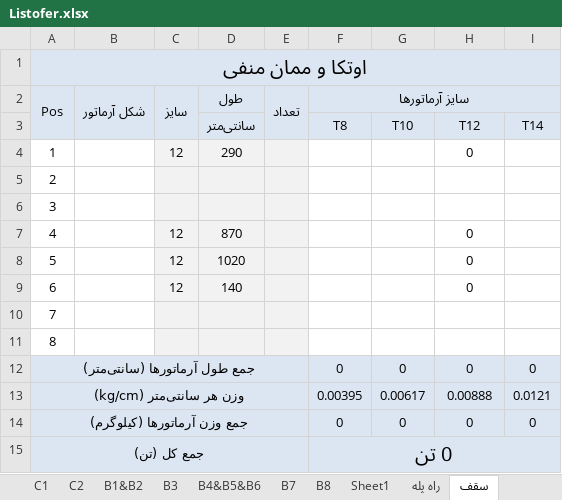
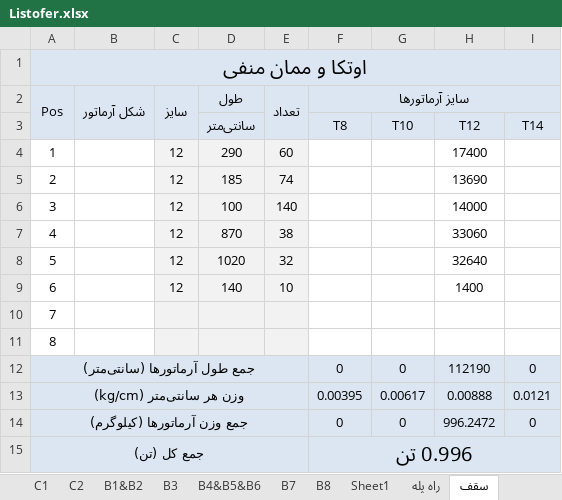
Before and after one commit to saeed51100/mootabad, an Excel workbook: Listofer.xlsx, sheet سقف, drawn as a sheet; only a part is shown; values as stored, in another font and other column widths than the file's, no borders; charts and pictures not drawn; the diff names each change by its address in the sheet, - before the commit and + after, or states it on an @@ line.

Commit message:
edare

```diff
--- a/Listofer.xlsx (sheet سقف)
+++ b/Listofer.xlsx (sheet سقف)
-E4: (empty)
+E4: 60
-H4 (T12): 0
+H4 (T12): 17400
-C5:C6: (empty)
+C5:C6: 12
-D5 (سانتی‌متر): (empty)
+D5 (سانتی‌متر): 185
-E5: (empty)
+E5: 74
-H5 (T12): (empty)
+H5 (T12): 13690
-D6 (سانتی‌متر): (empty)
+D6 (سانتی‌متر): 100
-E6: (empty)
+E6: 140
-H6 (T12): (empty)
+H6 (T12): 14000
-E7: (empty)
+E7: 38
-H7 (T12): 0
+H7 (T12): 33060
-E8: (empty)
+E8: 32
-H8 (T12): 0
+H8 (T12): 32640
-E9: (empty)
+E9: 10
-H9 (T12): 0
+H9 (T12): 1400
-H12 (T12): 0
+H12 (T12): 112190
-H14 (T12): 0
+H14 (T12): 996.2472
-F15 (T8): 0 تن
+F15 (T8): 0.996 تن
```
Also changed, not shown: sheet راه پله, formulas that keep their value, charts or pictures.
